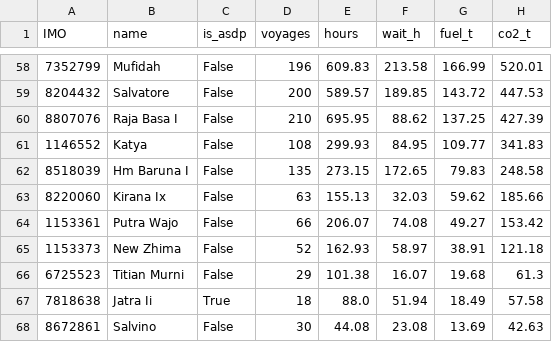
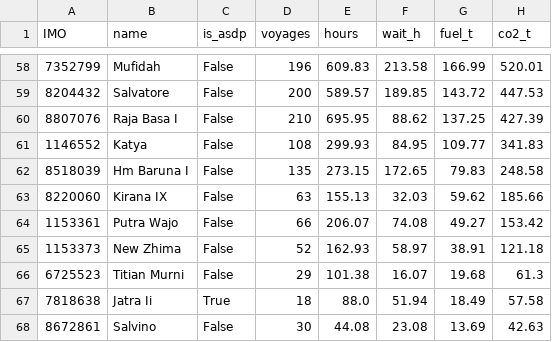
Before and after one commit to priyanklathwal/asdp-ferry-emissions, a CSV file: outputs/per_vessel_route_totals.csv, drawn as a sheet; only a part is shown, gaps mark what is left out; the diff names each change by its address in the sheet, - before the commit and + after, or states it on an @@ line.

```diff
--- a/outputs/per_vessel_route_totals.csv
+++ b/outputs/per_vessel_route_totals.csv
-B63 (name): Kirana Ix
+B63 (name): Kirana IX
```
Also changed, not shown: outputs/fleet_indicative_annual.csv, outputs/vessels_derived.csv, 5 other files.
